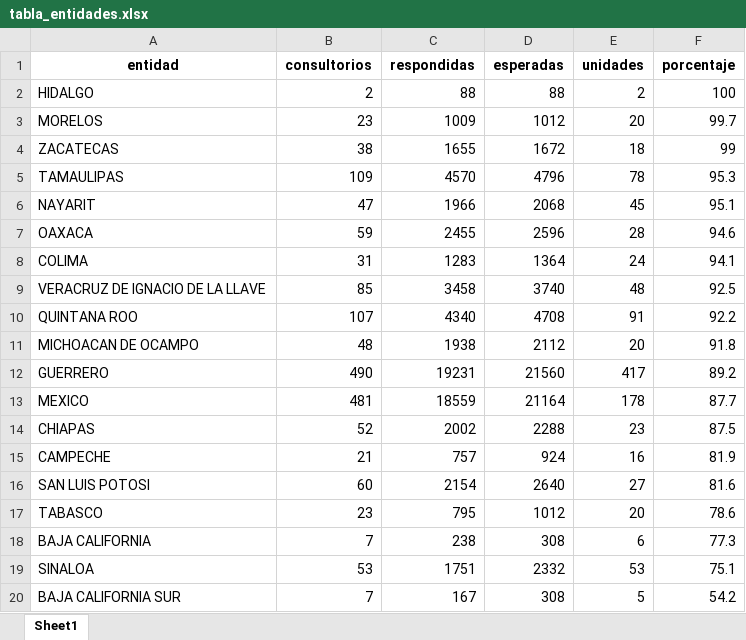
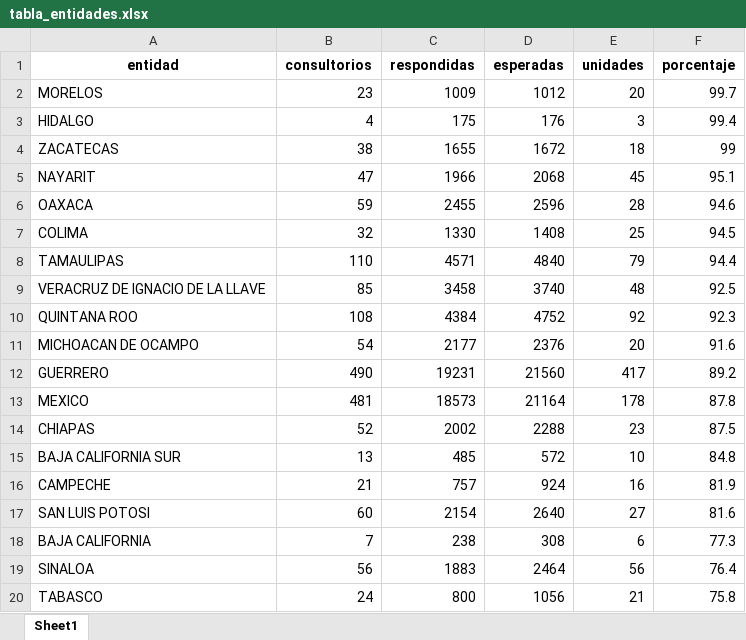
Before and after one commit to servicios-imss-b/informe--de-ang, an Excel workbook: tabla_entidades.xlsx, sheet Sheet1, drawn as a sheet; values as stored, in another font and other column widths than the file's, no borders; removed rows and columns are numbered as before the commit, all else as after; the diff names each change by its address in the sheet, - before the commit and + after, or states it on an @@ line.

```diff
--- a/tabla_entidades.xlsx (sheet Sheet1)
+++ b/tabla_entidades.xlsx (sheet Sheet1)
-row 2: HIDALGO | 2 | 88 | 88 | 2 | 100
+row 3: HIDALGO | 4 | 175 | 176 | 3 | 99.4
-row 5: TAMAULIPAS | 109 | 4570 | 4796 | 78 | 95.3
-B7 (consultorios): 31
+B7 (consultorios): 32
-C7 (respondidas): 1283
+C7 (respondidas): 1330
-D7 (esperadas): 1364
+D7 (esperadas): 1408
-E7 (unidades): 24
+E7 (unidades): 25
-F7 (porcentaje): 94.1
+F7 (porcentaje): 94.5
+row 8: TAMAULIPAS | 110 | 4571 | 4840 | 79 | 94.4
-B10 (consultorios): 107
+B10 (consultorios): 108
-C10 (respondidas): 4340
+C10 (respondidas): 4384
-D10 (esperadas): 4708
+D10 (esperadas): 4752
-E10 (unidades): 91
+E10 (unidades): 92
-F10 (porcentaje): 92.2
+F10 (porcentaje): 92.3
-B11 (consultorios): 48
+B11 (consultorios): 54
-C11 (respondidas): 1938
+C11 (respondidas): 2177
-D11 (esperadas): 2112
+D11 (esperadas): 2376
-F11 (porcentaje): 91.8
+F11 (porcentaje): 91.6
-C13 (respondidas): 18559
+C13 (respondidas): 18573
-F13 (porcentaje): 87.7
+F13 (porcentaje): 87.8
+row 15: BAJA CALIFORNIA SUR | 13 | 485 | 572 | 10 | 84.8
-row 17: TABASCO | 23 | 795 | 1012 | 20 | 78.6
-B19 (consultorios): 53
+B19 (consultorios): 56
-C19 (respondidas): 1751
+C19 (respondidas): 1883
-D19 (esperadas): 2332
+D19 (esperadas): 2464
-E19 (unidades): 53
+E19 (unidades): 56
-F19 (porcentaje): 75.1
+F19 (porcentaje): 76.4
-row 20: BAJA CALIFORNIA SUR | 7 | 167 | 308 | 5 | 54.2
+row 20: TABASCO | 24 | 800 | 1056 | 21 | 75.8
```
Also changed, not shown: faltantes_por_estados.xlsx, tabla_avance.xlsx, 4 other files.
